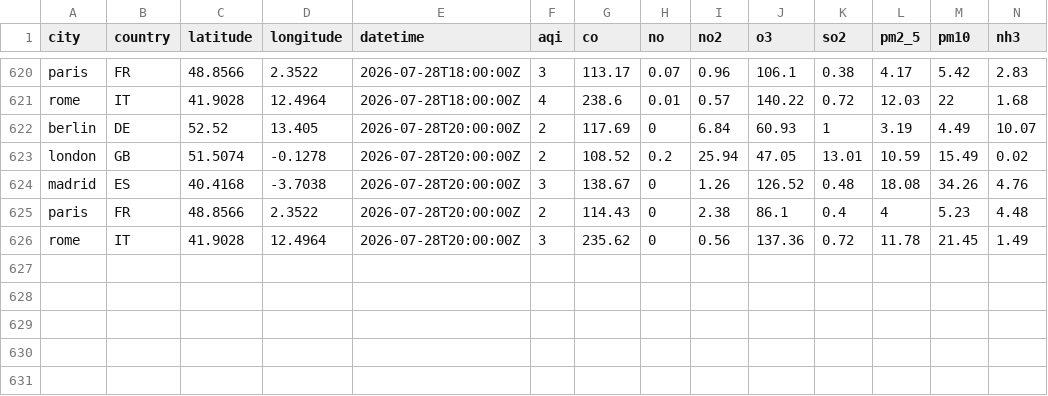
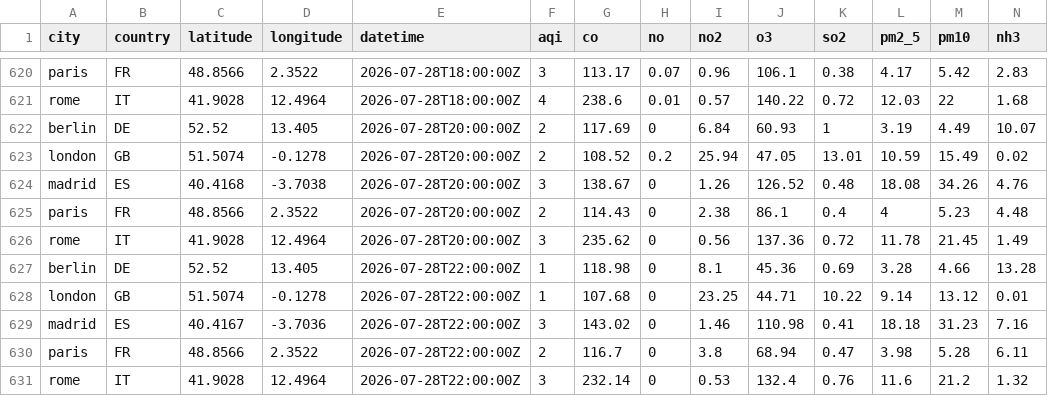
Before and after one commit to anthonyRanivoarison/weather-pipeline, a CSV file: data/clean/air_quality.csv, drawn as a sheet; only a part is shown, gaps mark what is left out.

```diff
--- a/data/clean/air_quality.csv
+++ b/data/clean/air_quality.csv
@@ -626 +626,6 @@ paris,FR,48.8566,2.3522,2026-07-28T20:00:00Z,2,114.43,0,2.38,86.1,0.4,4,5.23,4.4
 rome,IT,41.9028,12.4964,2026-07-28T20:00:00Z,3,235.62,0,0.56,137.36,0.72,11.78,21.45,1.49
+berlin,DE,52.52,13.405,2026-07-28T22:00:00Z,1,118.98,0,8.1,45.36,0.69,3.28,4.66,13.28
+london,GB,51.5074,-0.1278,2026-07-28T22:00:00Z,1,107.68,0,23.25,44.71,10.22,9.14,13.12,0.01
+madrid,ES,40.4167,-3.7036,2026-07-28T22:00:00Z,3,143.02,0,1.46,110.98,0.41,18.18,31.23,7.16
+paris,FR,48.8566,2.3522,2026-07-28T22:00:00Z,2,116.7,0,3.8,68.94,0.47,3.98,5.28,6.11
+rome,IT,41.9028,12.4964,2026-07-28T22:00:00Z,3,232.14,0,0.53,132.4,0.76,11.6,21.2,1.32
```
Also changed, not shown: 5 other files.
